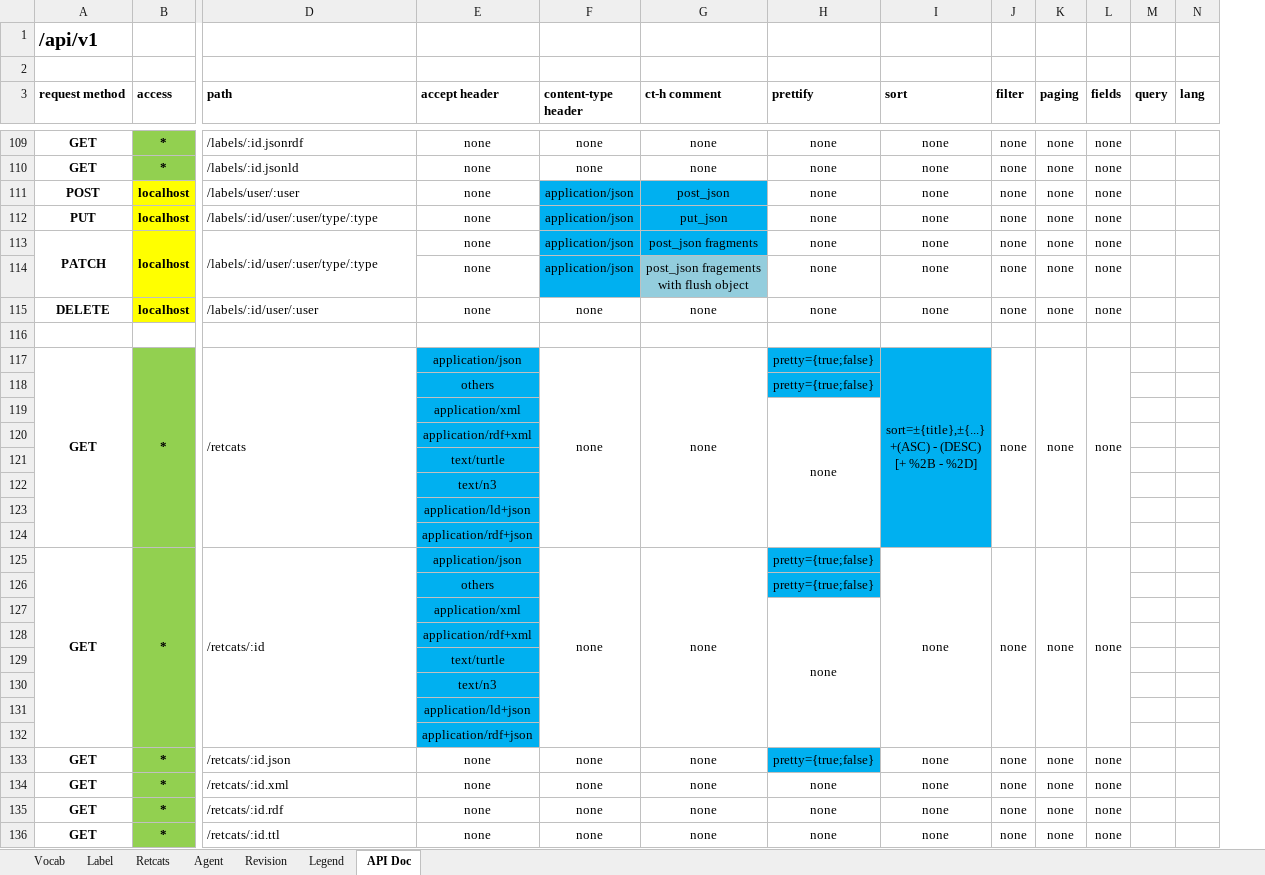
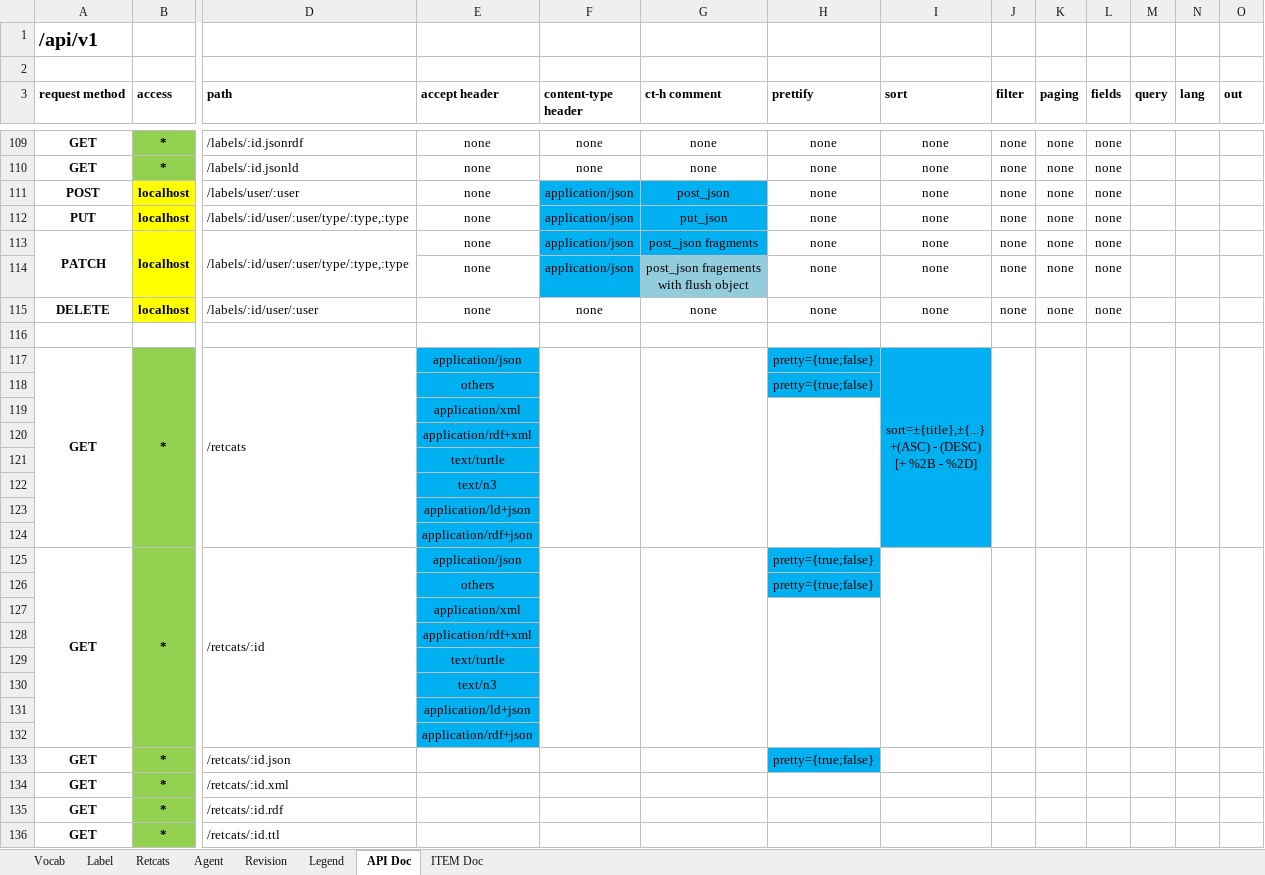
Before and after one commit to mainzed/labelingsystem-server, an Excel workbook: doc/LS_Overview.xlsx, sheet API Doc, drawn as a sheet; only a part is shown, gaps mark what is left out; values as stored, in another font and other column widths than the file's, no borders; the diff covers the shown part only; the diff names each change by its address in the sheet, - before the commit and + after, or states it on an @@ line.

```diff
--- a/doc/LS_Overview.xlsx (sheet API Doc)
+++ b/doc/LS_Overview.xlsx (sheet API Doc)
+sheet tab: ITEM Doc
+column O (out), empty
-D112:D113 (path): /labels/:id/user/:user/type/:type
+D112:D113 (path): /labels/:id/user/:user/type/:type,:type
-F117 (content-type header): none
+F117 (content-type header): (empty)
-G117 (ct-h comment): none
+G117 (ct-h comment): (empty)
-J117 (filter): none
+J117 (filter): (empty)
-K117 (paging): none
+K117 (paging): (empty)
-L117 (fields): none
+L117 (fields): (empty)
+M117:M124 merged
+N117:N124 merged
-H119 (prettify): none
+H119 (prettify): (empty)
-F125 (content-type header): none
+F125 (content-type header): (empty)
-G125 (ct-h comment): none
+G125 (ct-h comment): (empty)
-I125 (sort): none
+I125 (sort): (empty)
-J125 (filter): none
+J125 (filter): (empty)
-K125 (paging): none
+K125 (paging): (empty)
-L125 (fields): none
+L125 (fields): (empty)
+M125:M132 merged
+N125:N132 merged
-H127 (prettify): none
+H127 (prettify): (empty)
-E133:E136 (accept header): none
+E133:E136 (accept header): (empty)
-F133:F136 (content-type header): none
+F133:F136 (content-type header): (empty)
-G133:G136 (ct-h comment): none
+G133:G136 (ct-h comment): (empty)
-I133:I136 (sort): none
+I133:I136 (sort): (empty)
-J133:J136 (filter): none
+J133:J136 (filter): (empty)
-K133:K136 (paging): none
+K133:K136 (paging): (empty)
-L133:L136 (fields): none
+L133:L136 (fields): (empty)
-H134:H136 (prettify): none
+H134:H136 (prettify): (empty)
```
Also changed, not shown: 9 added rows, 145 edited cells and cell formats elsewhere in this sheet, sheet Vocab, sheet Label, sheet Retcats, sheet Agent, sheet Revision, 10 other files.
